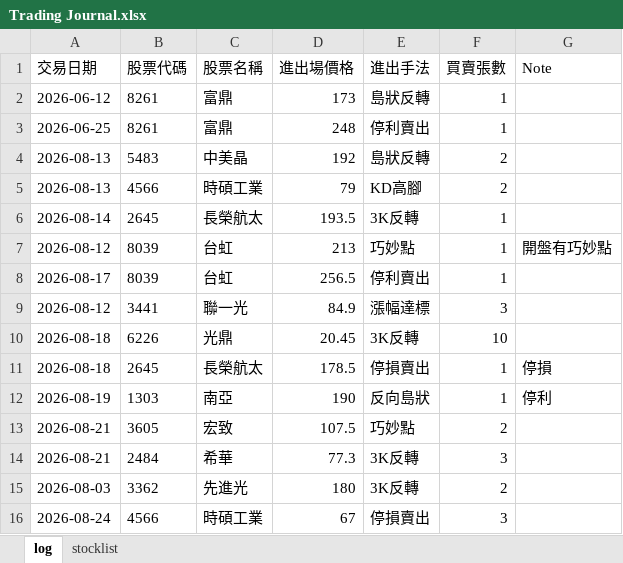
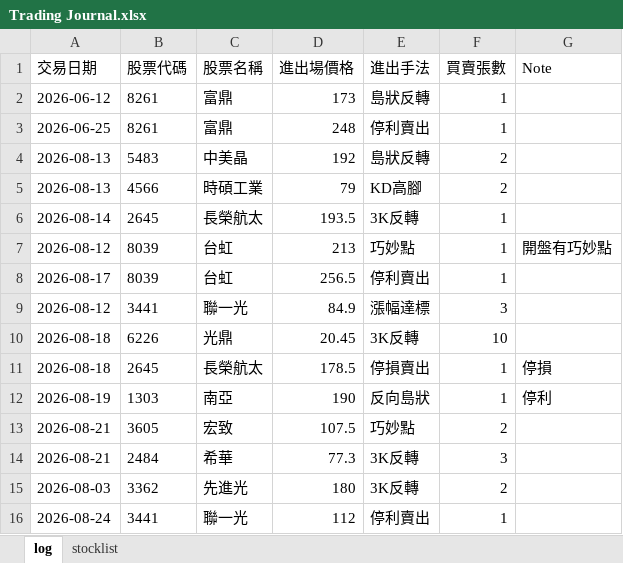
Before and after one commit to henglunlin/stock-scanner-FUBAN, an Excel workbook: Trading Journal.xlsx, sheet log, drawn as a sheet; values as stored, in another font and other column widths than the file's, no borders; removed rows and columns are numbered as before the commit, all else as after; the diff names each change by its address in the sheet, - before the commit and + after, or states it on an @@ line.

Commit message:
Update Trading Journal.xlsx 2026-08-24 17:43:22

```diff
--- a/Trading Journal.xlsx (sheet log)
+++ b/Trading Journal.xlsx (sheet log)
-row 16: 2026-08-24 | 4566 | 時碩工業 | 67 | 停損賣出 | 3
+row 16: 2026-08-24 | 3441 | 聯一光 | 112 | 停利賣出 | 1
```
